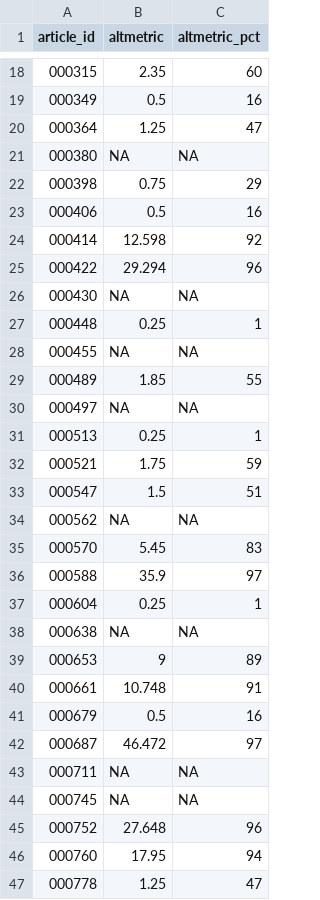
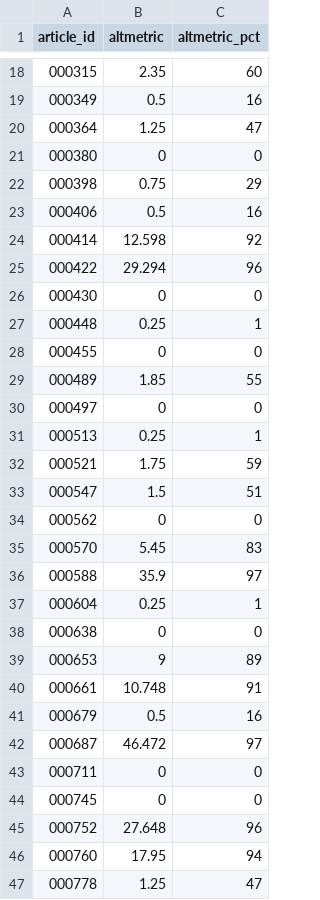
Before and after one commit to SchlossLab/Schloss_PrePrints_mBio_2017, a TSV file: data/biorxiv_altmetric/altmetric_summary.tsv, drawn as a sheet; only a part is shown, gaps mark what is left out; the diff covers the shown part only.

Commit message:
Convert NAs to zeros

```diff
--- a/data/biorxiv_altmetric/altmetric_summary.tsv
+++ b/data/biorxiv_altmetric/altmetric_summary.tsv
@@ -20,3 +20,3 @@ article_id	altmetric	altmetric_pct
 000364	1.25	47
-000380	NA	NA
+000380	0	0
 000398	0.75	29
@@ -25,7 +25,7 @@ article_id	altmetric	altmetric_pct
 000422	29.294	96
-000430	NA	NA
+000430	0	0
 000448	0.25	1
-000455	NA	NA
+000455	0	0
 000489	1.85	55
-000497	NA	NA
+000497	0	0
 000513	0.25	1
@@ -33,3 +33,3 @@ article_id	altmetric	altmetric_pct
 000547	1.5	51
-000562	NA	NA
+000562	0	0
 000570	5.45	83
@@ -37,3 +37,3 @@ article_id	altmetric	altmetric_pct
 000604	0.25	1
-000638	NA	NA
+000638	0	0
 000653	9	89
@@ -42,4 +42,4 @@ article_id	altmetric	altmetric_pct
 000687	46.472	97
-000711	NA	NA
-000745	NA	NA
+000711	0	0
+000745	0	0
 000752	27.648	96
```
Also changed, not shown: 104 edited cells elsewhere in this file.
